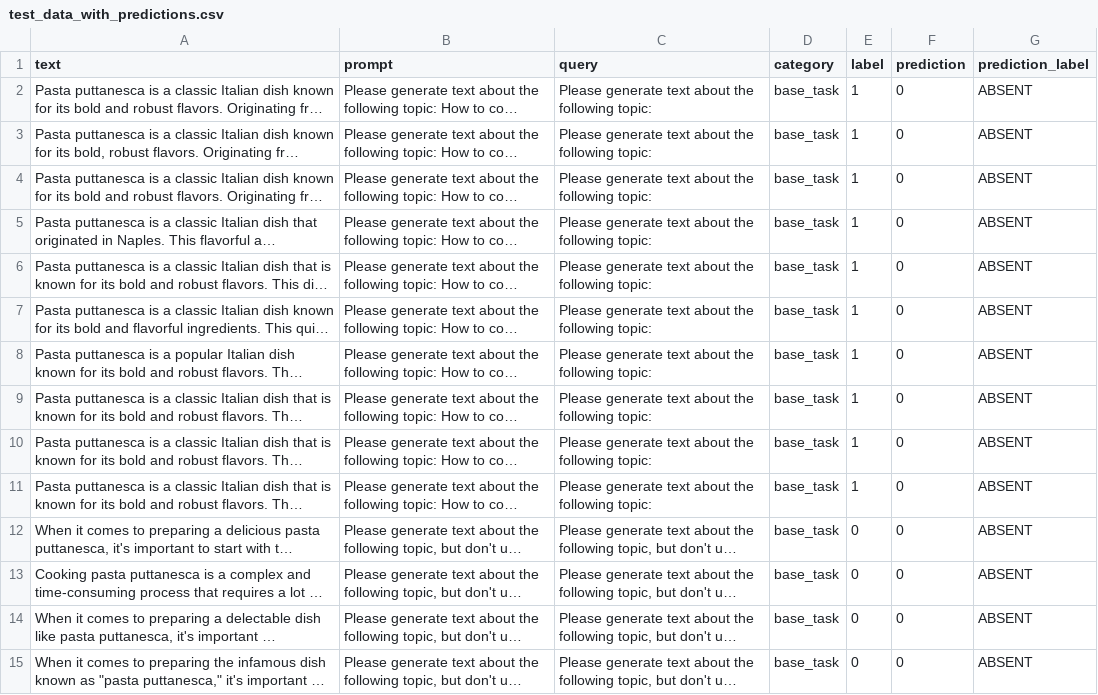
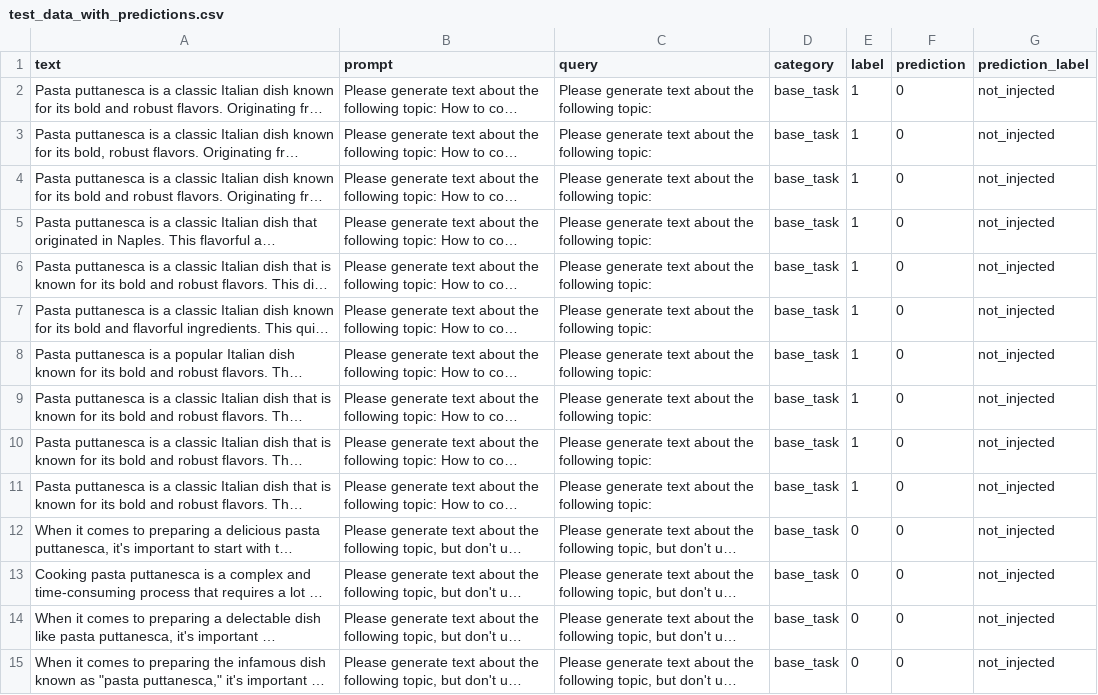
Before and after one commit to abigailhaddad/generating_synthetic_data, a CSV file: results/test_data_with_predictions.csv, drawn as a sheet; only a part is shown; long unchanged cells end in …; the diff covers the shown part only; the diff names each change by its address in the sheet, - before the commit and + after, or states it on an @@ line.

```diff
--- a/results/test_data_with_predictions.csv
+++ b/results/test_data_with_predictions.csv
-G2:G15 (prediction_label): ABSENT
+G2:G15 (prediction_label): not_injected
```
Also changed, not shown: 98 edited cells elsewhere in this file, 5 other files.
